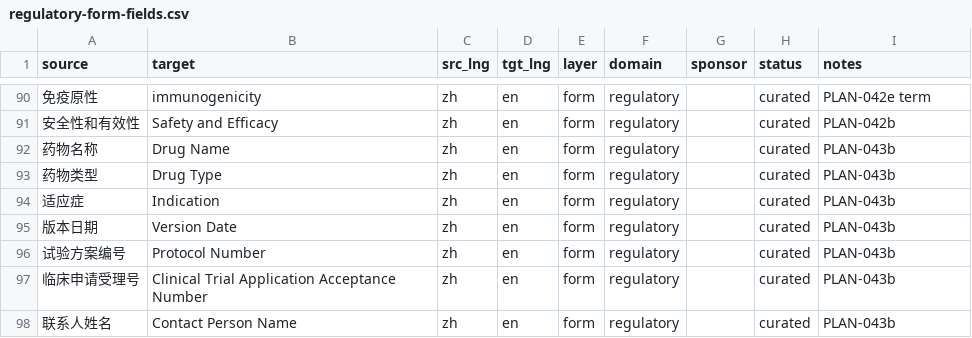
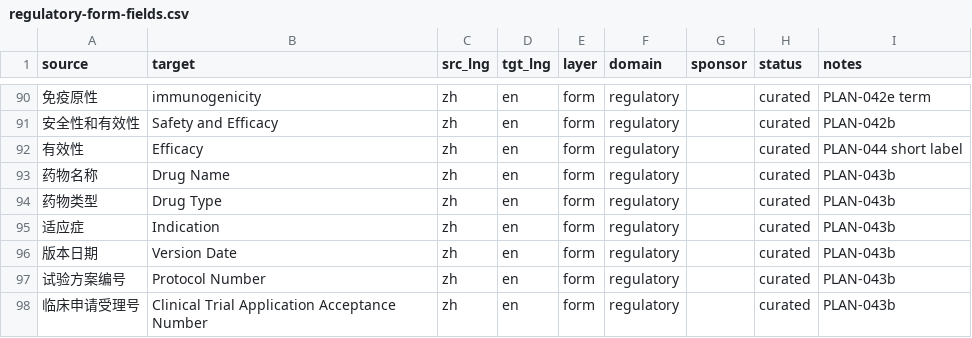
Before and after one commit to Charlie780405/Qyunslation, a CSV file: glossaries/regulatory-form-fields.csv, drawn as a sheet; only a part is shown, gaps mark what is left out; the shorter side is filled out with more unchanged rows; the diff names each change by its address in the sheet, - before the commit and + after, or states it on an @@ line.

```diff
--- a/glossaries/regulatory-form-fields.csv
+++ b/glossaries/regulatory-form-fields.csv
+row 92: 有效性 | Efficacy | zh | en | form | regulatory |  | curated | PLAN-044 short label
```
Also changed, not shown: glossaries/clinical-lifecycle.csv, 32 other files.
